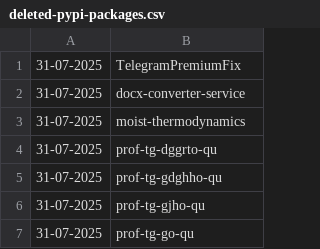
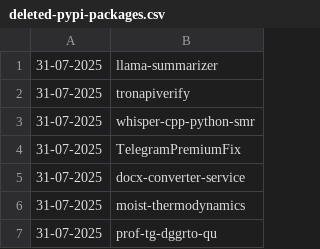
Before and after one commit to NordCoderd/deleted-pypi-package-index, a CSV file: pypi-uploader-directory/deleted-pypi-packages.csv, drawn as a sheet; only a part is shown; the shorter side is filled out with more unchanged rows.

```diff
--- a/pypi-uploader-directory/deleted-pypi-packages.csv
+++ b/pypi-uploader-directory/deleted-pypi-packages.csv
@@ -1 +1,4 @@
+31-07-2025,llama-summarizer
+31-07-2025,tronapiverify
+31-07-2025,whisper-cpp-python-smr
 31-07-2025,TelegramPremiumFix
```
Also changed, not shown: 2 other files.
